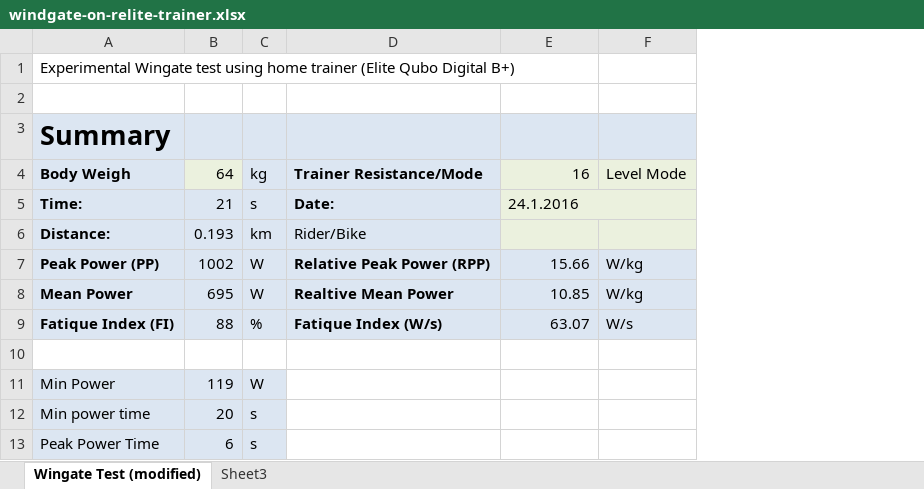
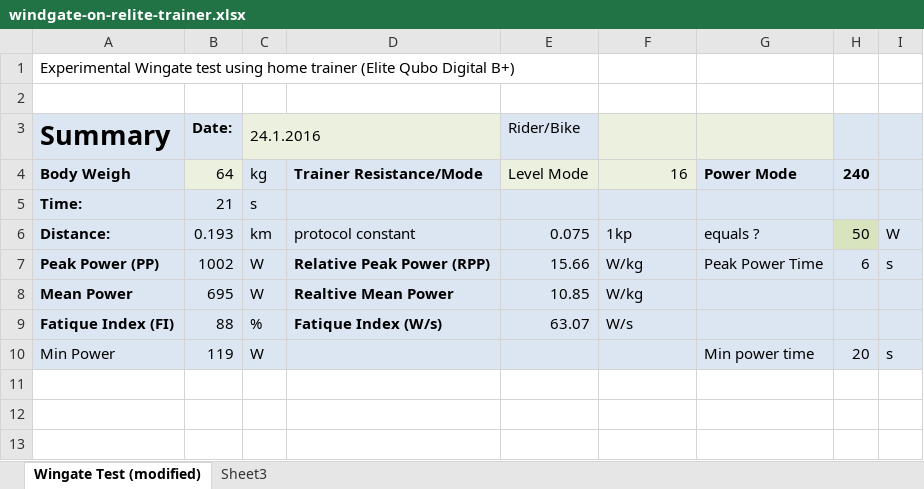
Before and after one commit to ainthek/trenerska-akademia-seminarna-praca, an Excel workbook: poznamky/wingate-test/windgate-on-relite-trainer.xlsx, sheet Wingate Test (modified), drawn as a sheet; values as stored, in another font and other column widths than the file's, no borders; charts and pictures not drawn; removed rows and columns are numbered as before the commit, all else as after; the diff names each change by its address in the sheet, - before the commit and + after, or states it on an @@ line.

```diff
--- a/poznamky/wingate-test/windgate-on-relite-trainer.xlsx (sheet Wingate Test (modified))
+++ b/poznamky/wingate-test/windgate-on-relite-trainer.xlsx (sheet Wingate Test (modified))
+column G, rows 4-10: Power Mode |  | equals ? | Peak Power Time |  |  | Min power time
+column H, rows 4-10: 240 |  | 50 | 6 |  |  | 20
+column I, rows 6-10: W | s |  |  | s
-B3: (empty)
+B3: Date:
-C3: (empty)
+C3: 24.1.2016
+C3:D3 merged
-E3: (empty)
+E3: Rider/Bike
-E4: 16
+E4: Level Mode
-F4: Level Mode
+F4: 16
-D5: Date:
+D5: (empty)
-E5: 24.1.2016
+E5: (empty)
-E5:F5 merged
-D6: Rider/Bike
+D6: protocol constant
-E6: (empty)
+E6: 0.075
-F6: (empty)
+F6: 1kp
-row 10: (empty)
-D10:F10 fill: none
+D10:F10 fill: #DCE6F2
-row 12: Min power time | 20 | s
-row 13: Peak Power Time | 6 | s
```
Also changed, not shown: formulas that keep their value, charts or pictures, poznamky/FTP-test/ftp-test.xlsx, poznamky/Glossary.xlsx.
